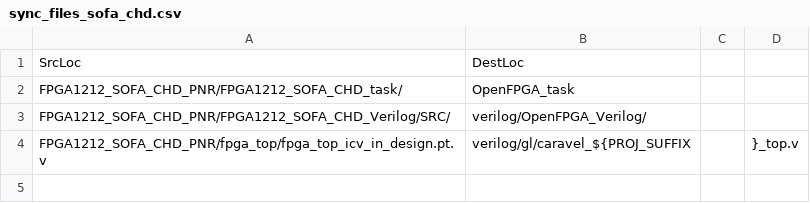
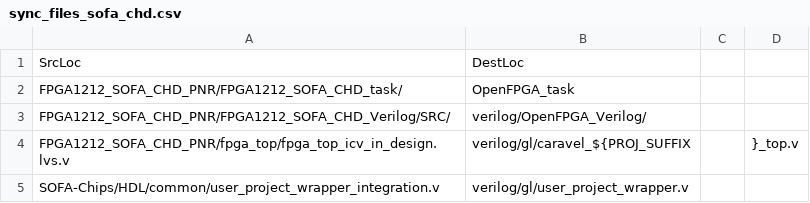
Before and after one commit to lnis-uofu/SOFA, a CSV file: SynRepoConfig/sync_files_sofa_chd.csv, drawn as a sheet.

```diff
--- a/SynRepoConfig/sync_files_sofa_chd.csv
+++ b/SynRepoConfig/sync_files_sofa_chd.csv
@@ -3,2 +3,3 @@ FPGA1212_SOFA_CHD_PNR/FPGA1212_SOFA_CHD_task/,OpenFPGA_task
 FPGA1212_SOFA_CHD_PNR/FPGA1212_SOFA_CHD_Verilog/SRC/,verilog/OpenFPGA_Verilog/
-FPGA1212_SOFA_CHD_PNR/fpga_top/fpga_top_icv_in_design.pt.v,verilog/gl/caravel_${PROJ_SUFFIX,,}_top.v
+FPGA1212_SOFA_CHD_PNR/fpga_top/fpga_top_icv_in_design.lvs.v,verilog/gl/caravel_${PROJ_SUFFIX,,}_top.v
+SOFA-Chips/HDL/common/user_project_wrapper_integration.v,verilog/gl/user_project_wrapper.v
```
Also changed, not shown: SynRepoConfig/sync_files_qlsofa_hd.csv, SynRepoConfig/sync_files_sofa_hd.csv.
